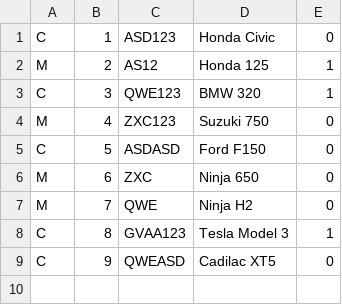
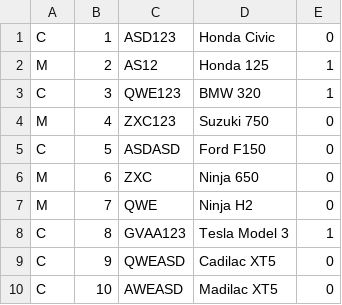
Before and after one commit to hnguyen110/C-Programming, a CSV file: Milestone-6/ParkingData.csv, drawn as a sheet.

```diff
--- a/Milestone-6/ParkingData.csv
+++ b/Milestone-6/ParkingData.csv
@@ -9 +9,2 @@ C,8,GVAA123,Tesla Model 3,1
 C,9,QWEASD,Cadilac XT5,0
+C,10,AWEASD,Madilac XT5,0
```
Also changed, not shown: 3 other files.
